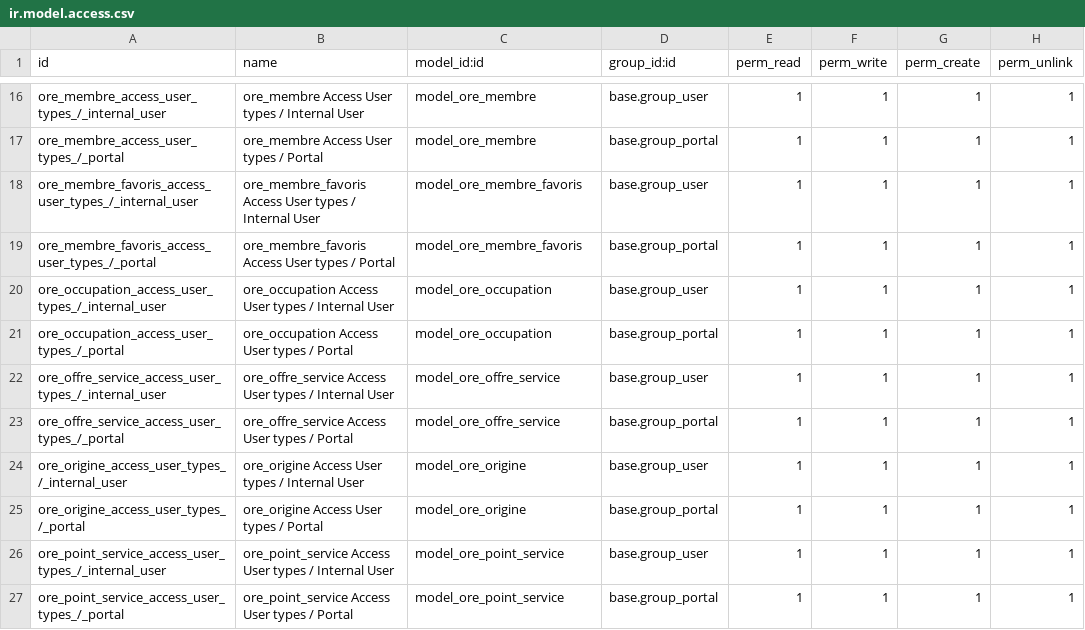
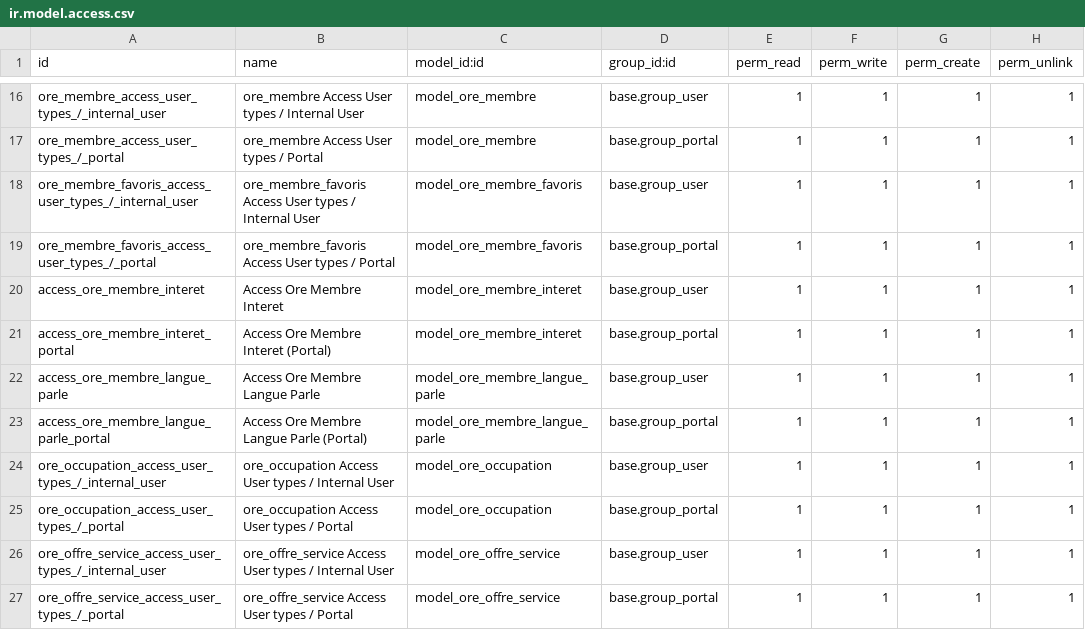
Before and after one commit to OffrirRecevoirEchanger/erplibre-addons-ore, a CSV file: ore/security/ir.model.access.csv, drawn as a sheet; only a part is shown, gaps mark what is left out; the shorter side is filled out with more unchanged rows.

Commit message:
[IMP] website_ore : support de plusieurs champs sur présentation - on peut modifier langue, intérêt, description, motivation sur le membre

```diff
--- a/ore/security/ir.model.access.csv
+++ b/ore/security/ir.model.access.csv
@@ -19,2 +19,6 @@ ore_membre_favoris_access_user_types_/_internal_user,ore_membre_favoris Access U
 ore_membre_favoris_access_user_types_/_portal,ore_membre_favoris Access User types / Portal,model_ore_membre_favoris,base.group_portal,1,1,1,1
+access_ore_membre_interet,Access Ore Membre Interet,model_ore_membre_interet,base.group_user,1,1,1,1
+access_ore_membre_interet_portal,Access Ore Membre Interet (Portal),model_ore_membre_interet,base.group_portal,1,1,1,1
+access_ore_membre_langue_parle,Access Ore Membre Langue Parle,model_ore_membre_langue_parle,base.group_user,1,1,1,1
+access_ore_membre_langue_parle_portal,Access Ore Membre Langue Parle (Portal),model_ore_membre_langue_parle,base.group_portal,1,1,1,1
 ore_occupation_access_user_types_/_internal_user,ore_occupation Access User types / Internal User,model_ore_occupation,base.group_user,1,1,1,1
```
Also changed, not shown: 10 other files.
